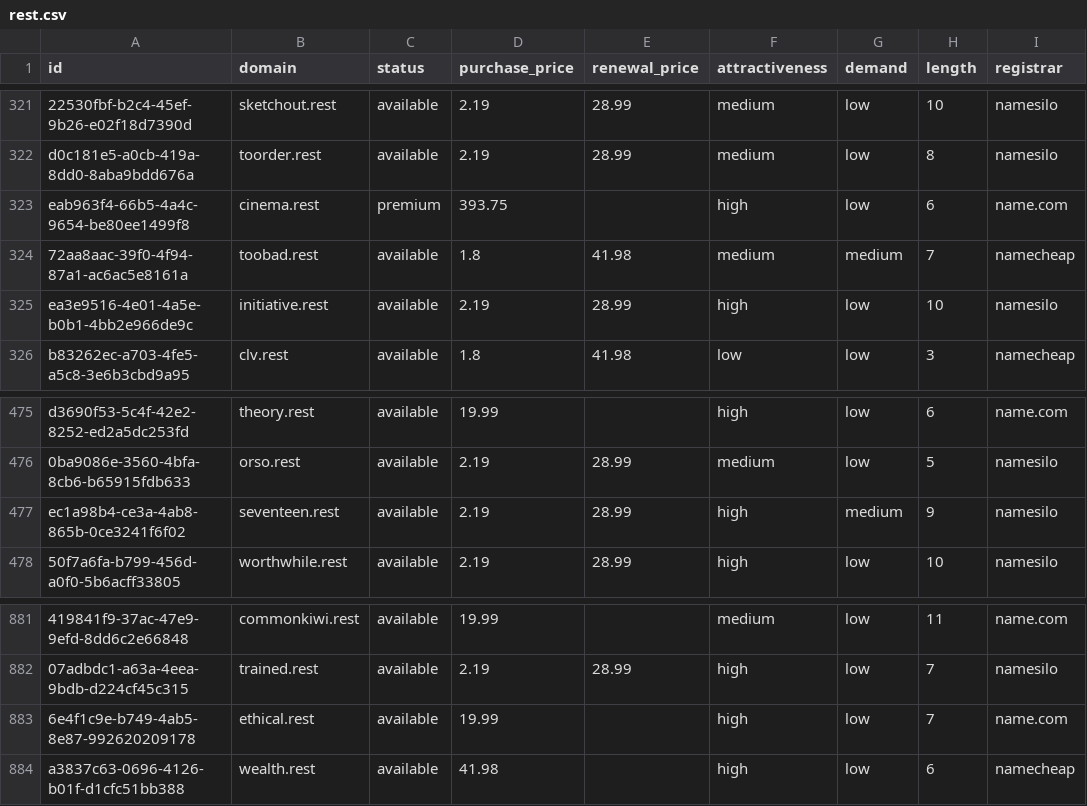
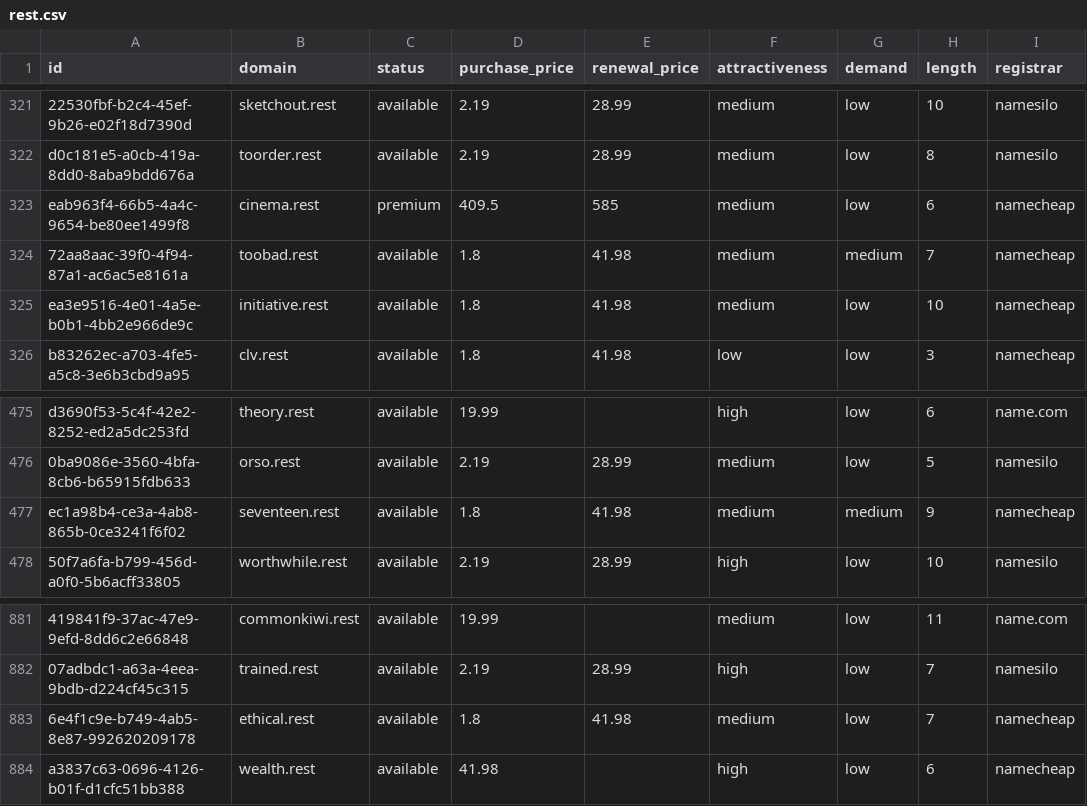
Before and after one commit to UniqueDomains/rest-oneword-domains, a CSV file: rest.csv, drawn as a sheet; only a part is shown, gaps mark what is left out; the diff names each change by its address in the sheet, - before the commit and + after, or states it on an @@ line.

Commit message:
Domains update

```diff
--- a/rest.csv
+++ b/rest.csv
-D323 (purchase_price): 393.75
+D323 (purchase_price): 409.5
-E323 (renewal_price): (empty)
+E323 (renewal_price): 585
-F323 (attractiveness): high
+F323 (attractiveness): medium
-I323 (registrar): name.com
+I323 (registrar): namecheap
-D325 (purchase_price): 2.19
+D325 (purchase_price): 1.8
-E325 (renewal_price): 28.99
+E325 (renewal_price): 41.98
-F325 (attractiveness): high
+F325 (attractiveness): medium
-I325 (registrar): namesilo
+I325 (registrar): namecheap
-D477 (purchase_price): 2.19
+D477 (purchase_price): 1.8
-E477 (renewal_price): 28.99
+E477 (renewal_price): 41.98
-F477 (attractiveness): high
+F477 (attractiveness): medium
-I477 (registrar): namesilo
+I477 (registrar): namecheap
-D883 (purchase_price): 19.99
+D883 (purchase_price): 1.8
-E883 (renewal_price): (empty)
+E883 (renewal_price): 41.98
-F883 (attractiveness): high
+F883 (attractiveness): medium
-I883 (registrar): name.com
+I883 (registrar): namecheap
```
Also changed, not shown: 4 other files.
